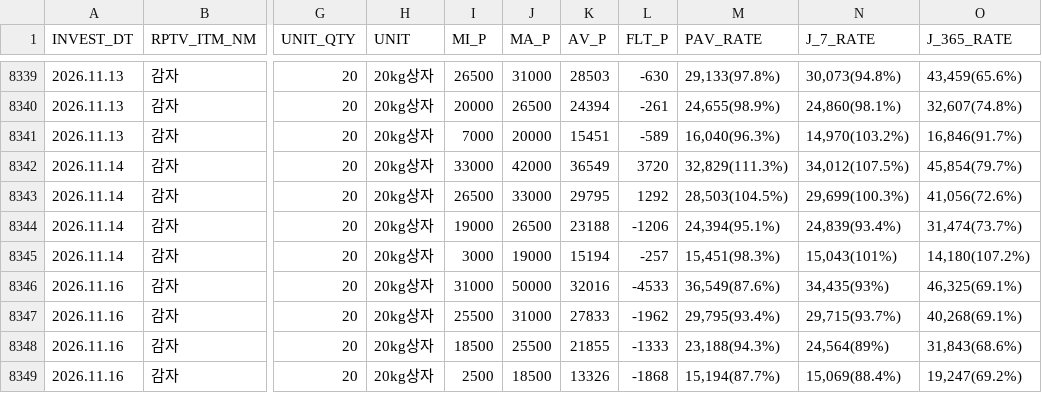
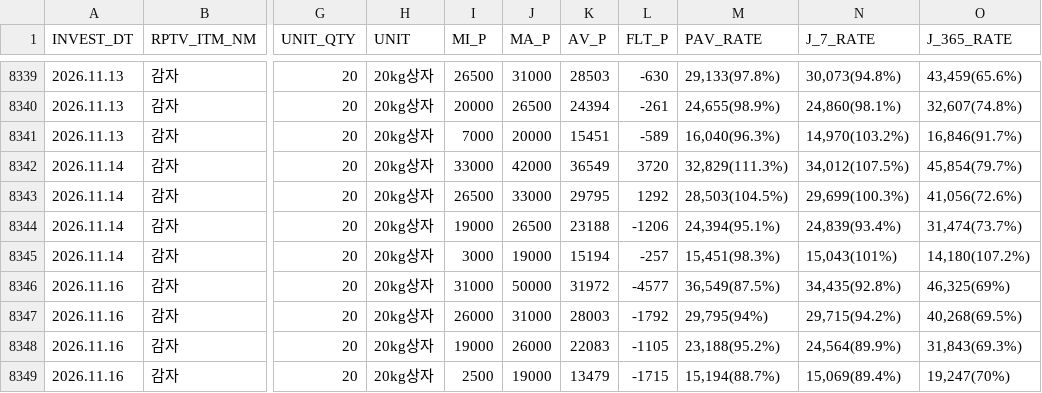
Before and after one commit to wngml7055/potato-times, a CSV file: data/garak_history.csv, drawn as a sheet; only a part is shown, gaps mark what is left out; the diff names each change by its address in the sheet, - before the commit and + after, or states it on an @@ line.

```diff
--- a/data/garak_history.csv
+++ b/data/garak_history.csv
-K8346 (AV_P): 32016
+K8346 (AV_P): 31972
-L8346 (FLT_P): -4533
+L8346 (FLT_P): -4577
-M8346 (PAV_RATE): 36,549(87.6%)
+M8346 (PAV_RATE): 36,549(87.5%)
-N8346 (J_7_RATE): 34,435(93%)
+N8346 (J_7_RATE): 34,435(92.8%)
-O8346 (J_365_RATE): 46,325(69.1%)
+O8346 (J_365_RATE): 46,325(69%)
-I8347 (MI_P): 25500
+I8347 (MI_P): 26000
-K8347 (AV_P): 27833
+K8347 (AV_P): 28003
-L8347 (FLT_P): -1962
+L8347 (FLT_P): -1792
-M8347 (PAV_RATE): 29,795(93.4%)
+M8347 (PAV_RATE): 29,795(94%)
-N8347 (J_7_RATE): 29,715(93.7%)
+N8347 (J_7_RATE): 29,715(94.2%)
-O8347 (J_365_RATE): 40,268(69.1%)
+O8347 (J_365_RATE): 40,268(69.5%)
-I8348 (MI_P): 18500
+I8348 (MI_P): 19000
-J8348 (MA_P): 25500
+J8348 (MA_P): 26000
-K8348 (AV_P): 21855
+K8348 (AV_P): 22083
-L8348 (FLT_P): -1333
+L8348 (FLT_P): -1105
-M8348 (PAV_RATE): 23,188(94.3%)
+M8348 (PAV_RATE): 23,188(95.2%)
-N8348 (J_7_RATE): 24,564(89%)
+N8348 (J_7_RATE): 24,564(89.9%)
-O8348 (J_365_RATE): 31,843(68.6%)
+O8348 (J_365_RATE): 31,843(69.3%)
-J8349 (MA_P): 18500
+J8349 (MA_P): 19000
-K8349 (AV_P): 13326
+K8349 (AV_P): 13479
-L8349 (FLT_P): -1868
+L8349 (FLT_P): -1715
-M8349 (PAV_RATE): 15,194(87.7%)
+M8349 (PAV_RATE): 15,194(88.7%)
-N8349 (J_7_RATE): 15,069(88.4%)
+N8349 (J_7_RATE): 15,069(89.4%)
-O8349 (J_365_RATE): 19,247(69.2%)
+O8349 (J_365_RATE): 19,247(70%)
```
Also changed, not shown: data/garak_price.csv.
